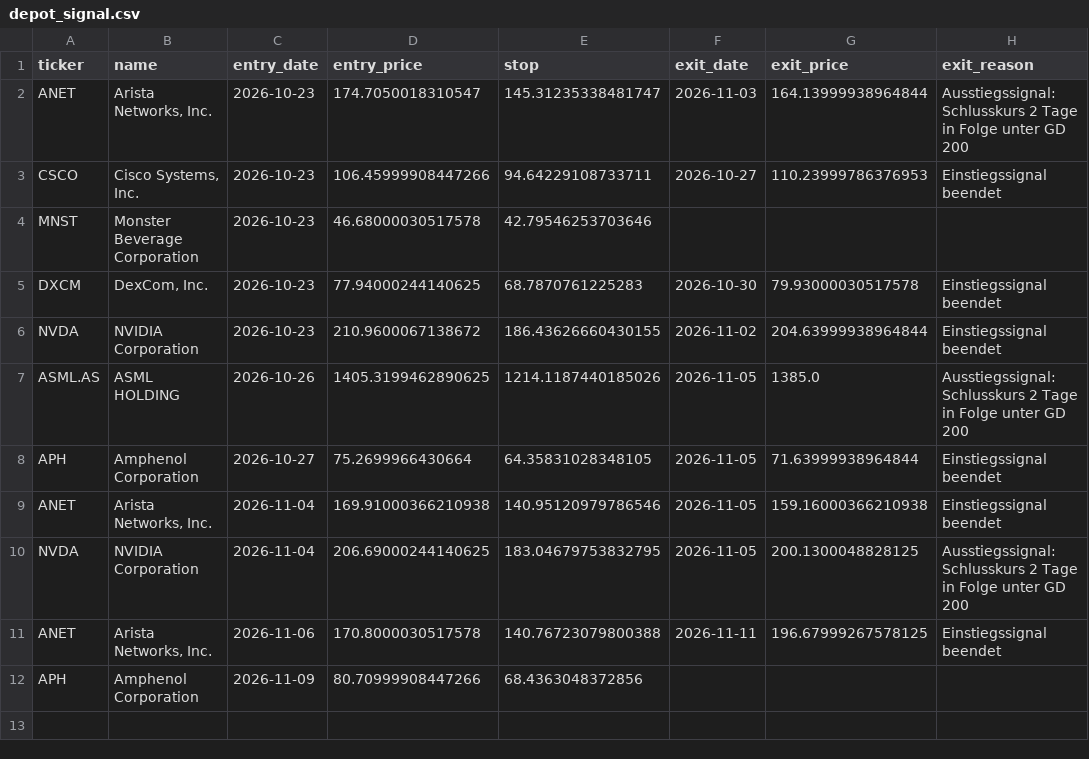
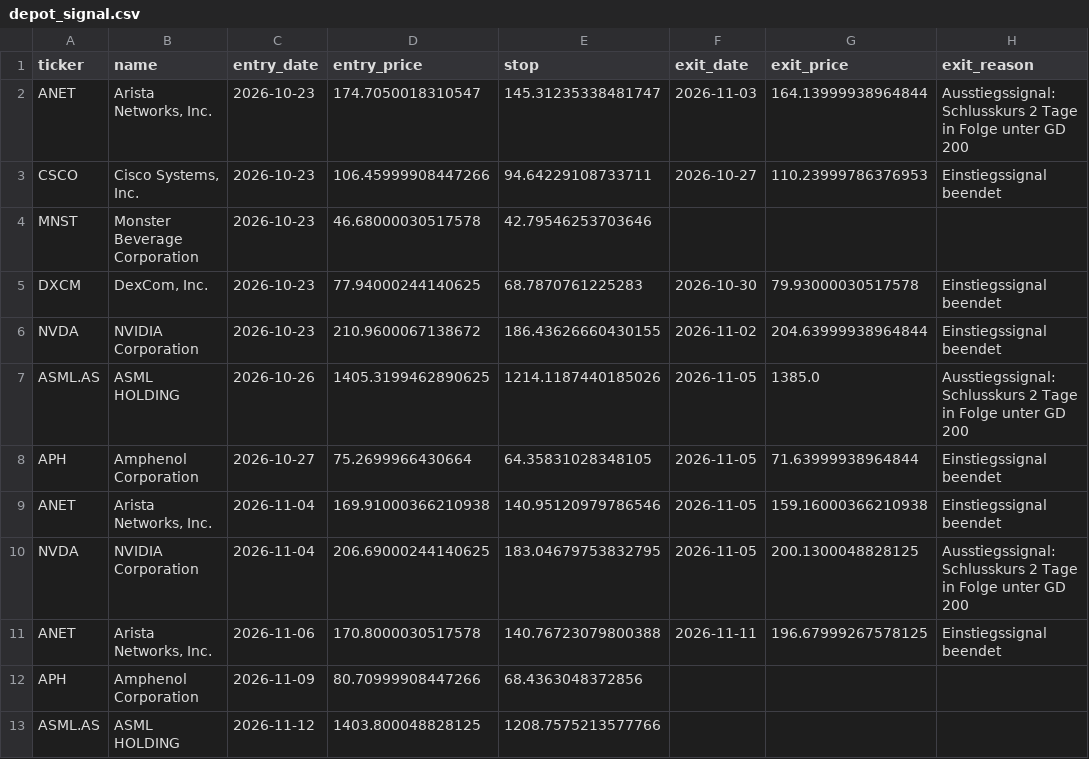
Before and after one commit to Carsten-Claude/marketlab, a CSV file: state/depot_signal.csv, drawn as a sheet; the diff names each change by its address in the sheet, - before the commit and + after, or states it on an @@ line.

```diff
--- a/state/depot_signal.csv
+++ b/state/depot_signal.csv
+row 13: ASML.AS | ASML HOLDING | 2026-11-12 | 1403.800048828125 | 1208.7575213577766
```
Also changed, not shown: state/depot_v5.csv, 3 other files.
